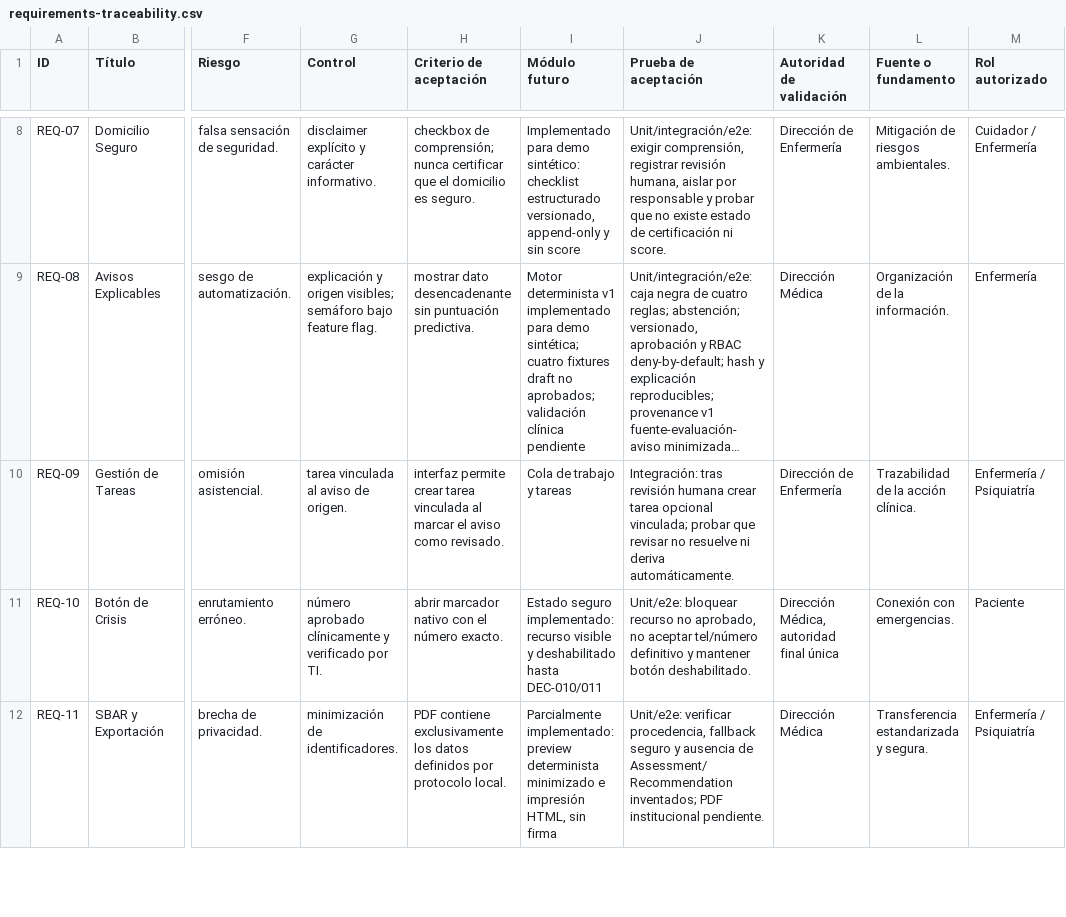
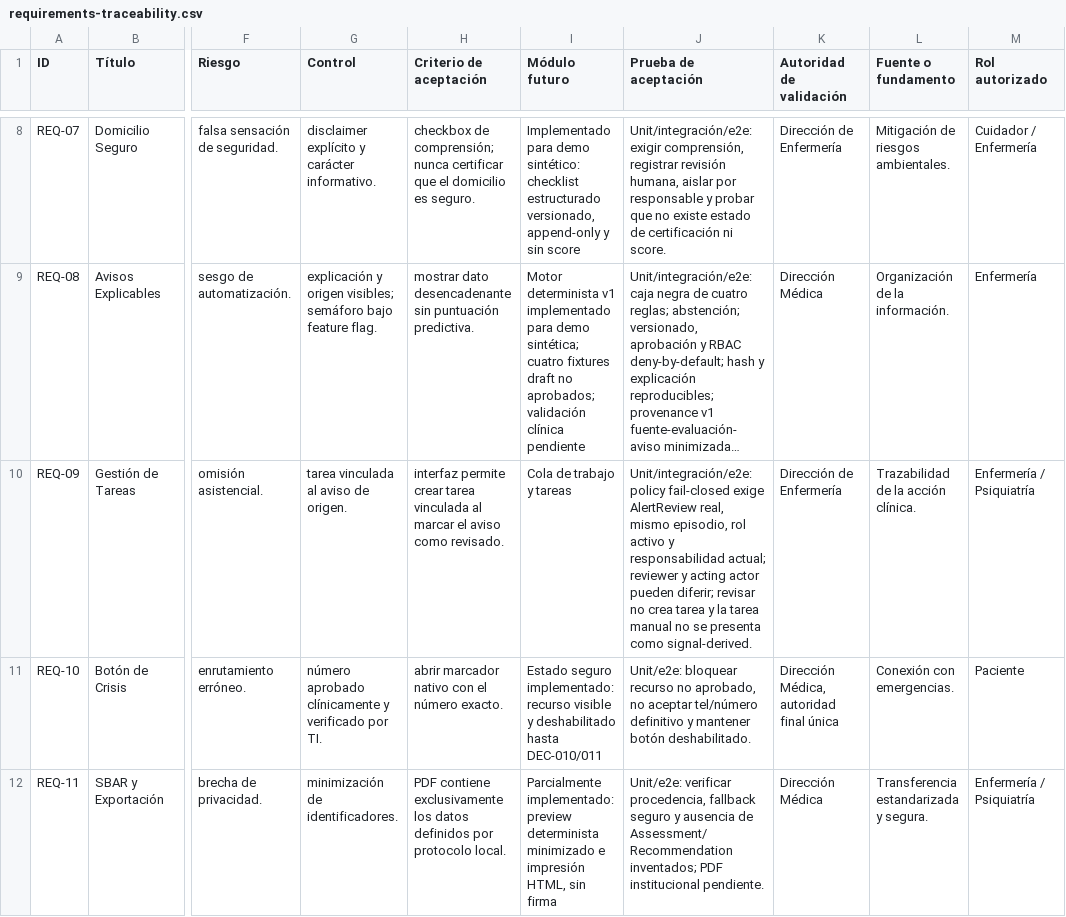
Before and after one commit to Luis195f/guardian-alta-segura, a CSV file: docs/requirements-traceability.csv, drawn as a sheet; only a part is shown, gaps mark what is left out; long unchanged cells end in …; the diff names each change by its address in the sheet, - before the commit and + after, or states it on an @@ line.

Commit message:
refactor(gas2): formalize human authorization policy (#15)

```diff
--- a/docs/requirements-traceability.csv
+++ b/docs/requirements-traceability.csv
-J10 (Prueba de aceptación): Integración: tras revisión humana crear tarea opcional vinculada; probar que revisar no resuelve ni deriva automáticamente.
+J10 (Prueba de aceptación): Unit/integración/e2e: policy fail-closed exige AlertReview real, mismo episodio, rol activo y responsabilidad actual; reviewer y acting actor pueden diferir; revisar no crea tarea y la tarea manual no se presenta como signal-derived.
```
Also changed, not shown: 22 other files.
